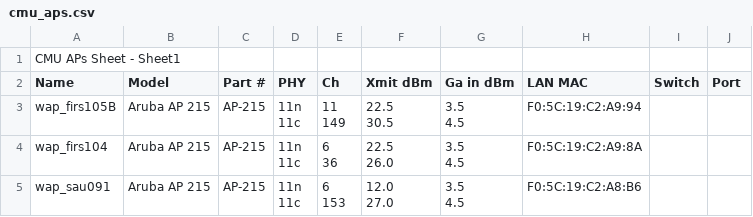
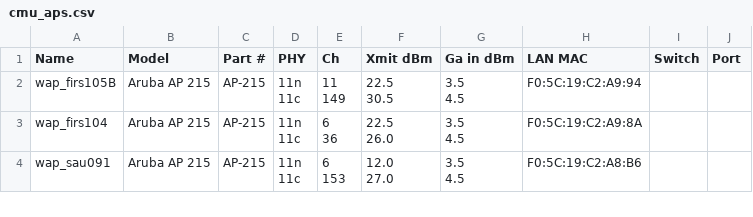
Before and after one commit to zudevon/Player_predictions, a CSV file: ap_upload_tm/colorado_mesa/cmu_aps.csv, drawn as a sheet; only a part is shown; the diff names each change by its address in the sheet, - before the commit and + after, or states it on an @@ line.

Commit message:
cmu csv file

```diff
--- a/ap_upload_tm/colorado_mesa/cmu_aps.csv
+++ b/ap_upload_tm/colorado_mesa/cmu_aps.csv
-row 1: CMU APs Sheet - Sheet1
```
